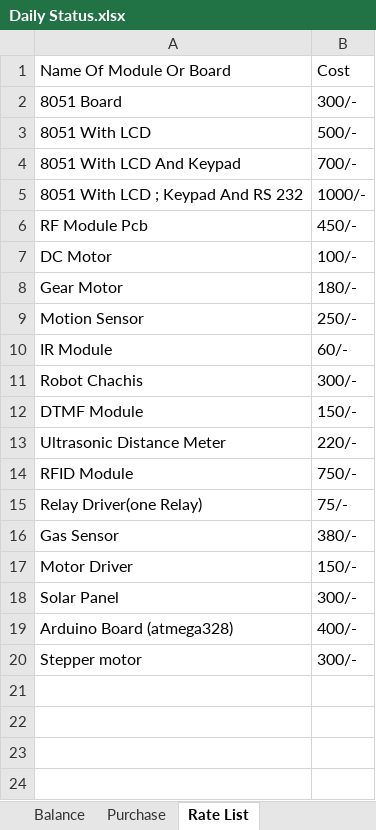
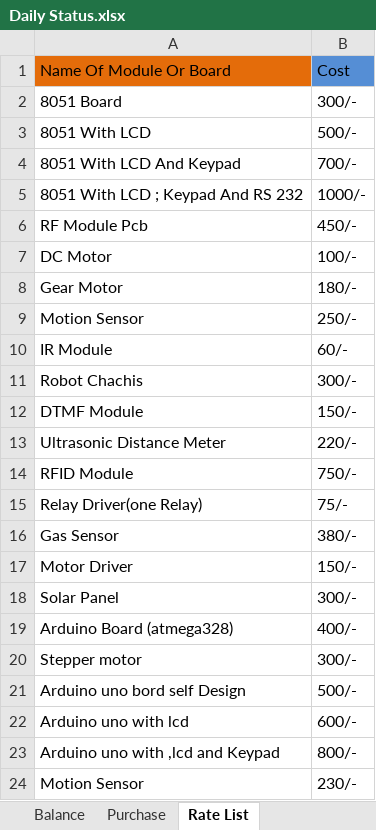
Before and after one commit to infocelab/embedded-projects, an Excel workbook: Documents/Daily Status.xlsx, sheet Rate List, drawn as a sheet; values as stored, in another font and other column widths than the file's, no borders; the diff names each change by its address in the sheet, - before the commit and + after, or states it on an @@ line.

```diff
--- a/Documents/Daily Status.xlsx (sheet Rate List)
+++ b/Documents/Daily Status.xlsx (sheet Rate List)
-A1 fill: none
+A1 fill: #E46C0A
-B1 fill: none
+B1 fill: #558ED5
+row 21: Arduino uno bord self Design | 500/-
+row 22: Arduino uno with lcd | 600/-
+row 23: Arduino uno with ,lcd and Keypad | 800/-
+row 24: Motion Sensor | 230/-
```
Also changed, not shown: sheet Final Year Projects, sheet Daily Project Status, sheet Purchase, sheet Student Visited In Lab.
